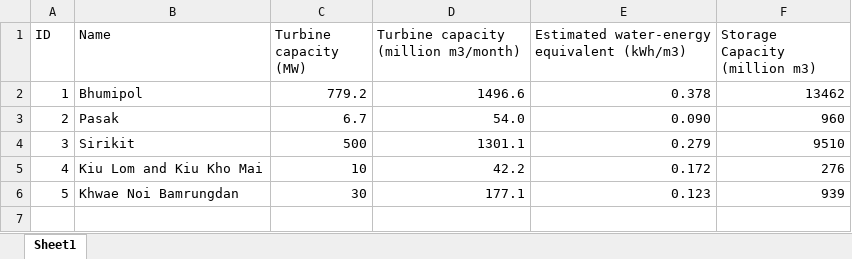
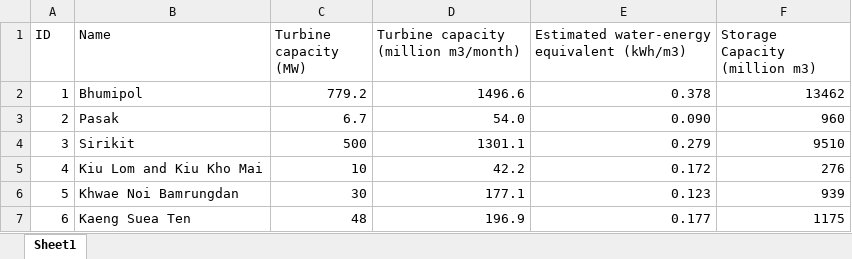
Before and after one commit to ffroberg/water_resources_model, an Excel workbook: Scenario3_savepath/Assets_CPY_input.xlsx, sheet Sheet1, drawn as a sheet; values as stored, in another font and other column widths than the file's, no borders; the diff names each change by its address in the sheet, - before the commit and + after, or states it on an @@ line.

```diff
--- a/Scenario3_savepath/Assets_CPY_input.xlsx (sheet Sheet1)
+++ b/Scenario3_savepath/Assets_CPY_input.xlsx (sheet Sheet1)
+row 7: 6 | Kaeng Suea Ten | 48 | 196.9 | 0.177 | 1175
```
Also changed, not shown: Scenario1_savepath/AvROindividual.xlsx, Scenario3_savepath/AvROindividual.xlsx, 10 other files.
